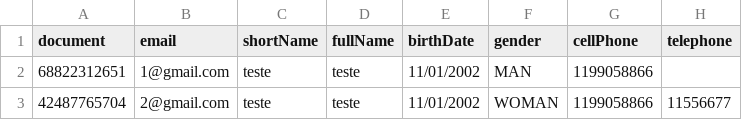
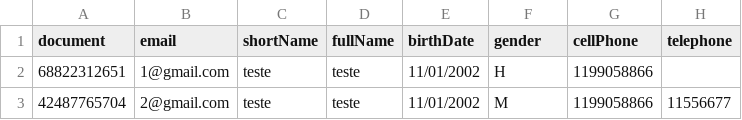
Before and after one commit to betotechera/unopay-api, a CSV file: src/main/resources/clients.csv, drawn as a sheet; only a part is shown; the diff names each change by its address in the sheet, - before the commit and + after, or states it on an @@ line.

```diff
--- a/src/main/resources/clients.csv
+++ b/src/main/resources/clients.csv
-F2 (gender): MAN
+F2 (gender): H
-F3 (gender): WOMAN
+F3 (gender): M
```
Also changed, not shown: 8 other files.
